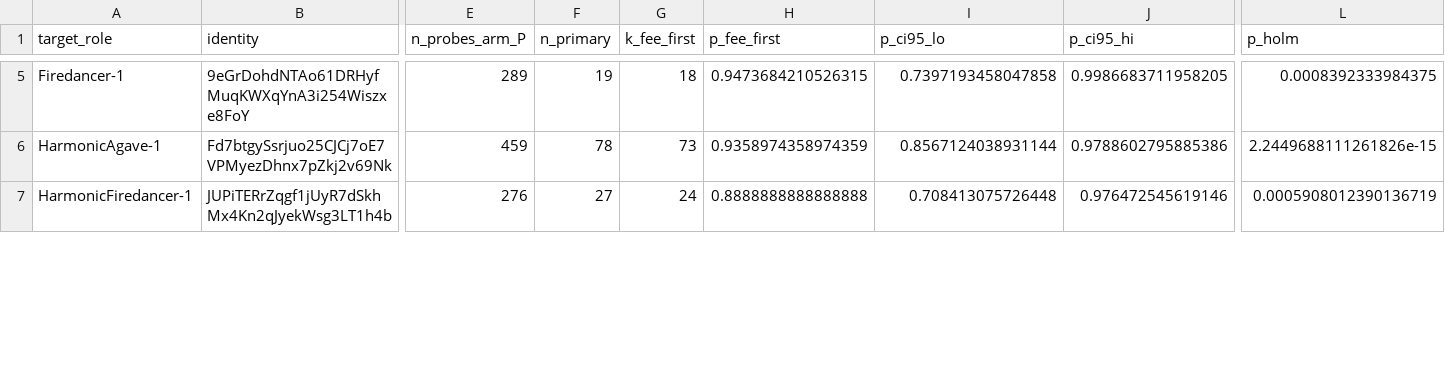
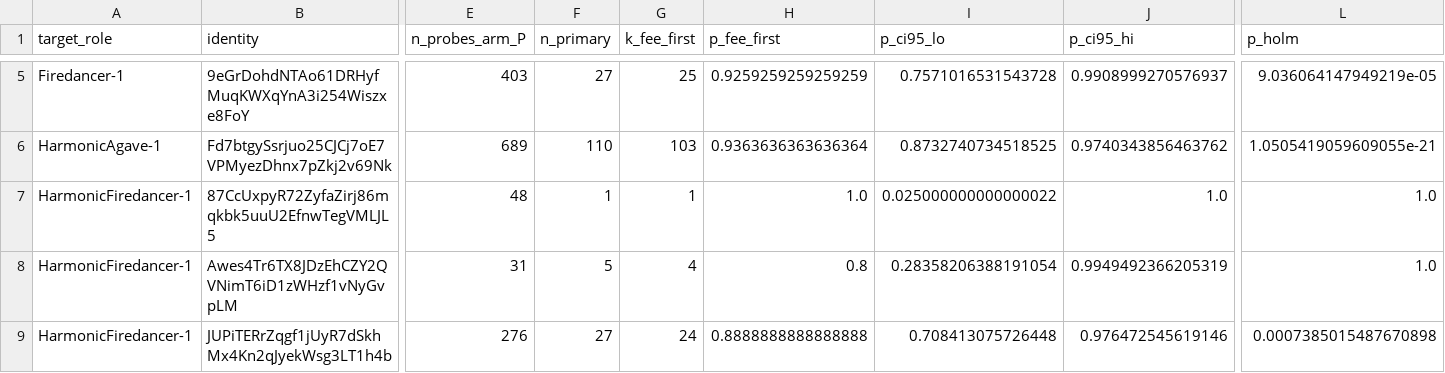
Before and after one commit to recruitabx/Inside-The-Solana-Block, a CSV file: results/verdicts.csv, drawn as a sheet; only a part is shown, gaps mark what is left out; addresses are those after the commit; rows hold the shown columns only; the diff covers the shown part only; the diff names each change by its address in the sheet, - before the commit and + after, or states it on an @@ line.

```diff
--- a/results/verdicts.csv
+++ b/results/verdicts.csv
-E5 (n_probes_arm_P): 289
+E5 (n_probes_arm_P): 403
-F5 (n_primary): 19
+F5 (n_primary): 27
-G5 (k_fee_first): 18
+G5 (k_fee_first): 25
-H5 (p_fee_first): 0.9473684210526315
+H5 (p_fee_first): 0.9259259259259259
-I5 (p_ci95_lo): 0.7397193458047858
+I5 (p_ci95_lo): 0.7571016531543728
-J5 (p_ci95_hi): 0.9986683711958205
+J5 (p_ci95_hi): 0.9908999270576937
-L5 (p_holm): 0.0008392333984375
+L5 (p_holm): 9.036064147949219e-05
-E6 (n_probes_arm_P): 459
+E6 (n_probes_arm_P): 689
-F6 (n_primary): 78
+F6 (n_primary): 110
-G6 (k_fee_first): 73
+G6 (k_fee_first): 103
-H6 (p_fee_first): 0.9358974358974359
+H6 (p_fee_first): 0.9363636363636364
-I6 (p_ci95_lo): 0.8567124038931144
+I6 (p_ci95_lo): 0.8732740734518525
-J6 (p_ci95_hi): 0.9788602795885386
+J6 (p_ci95_hi): 0.9740343856463762
-L6 (p_holm): 2.2449688111261826e-15
+L6 (p_holm): 1.0505419059609055e-21
+row 7: HarmonicFiredancer-1 | 87CcUxpyR72ZyfaZirj86mqkbk5uuU2EfnwTegVMLJL5 | 48 | 1 | 1 | 1.0 | 0.025000000000000022 | 1.0 | 1.0
+row 8: HarmonicFiredancer-1 | Awes4Tr6TX8JDzEhCZY2QVNimT6iD1zWHzf1vNyGvpLM | 31 | 5 | 4 | 0.8 | 0.28358206388191054 | 0.9949492366205319 | 1.0
-L9 (p_holm): 0.0005908012390136719
+L9 (p_holm): 0.0007385015487670898
```
Also changed, not shown: 69 edited cells elsewhere in this file, results/claim_end_unknown.csv, results/logit.csv, 15 other files.
